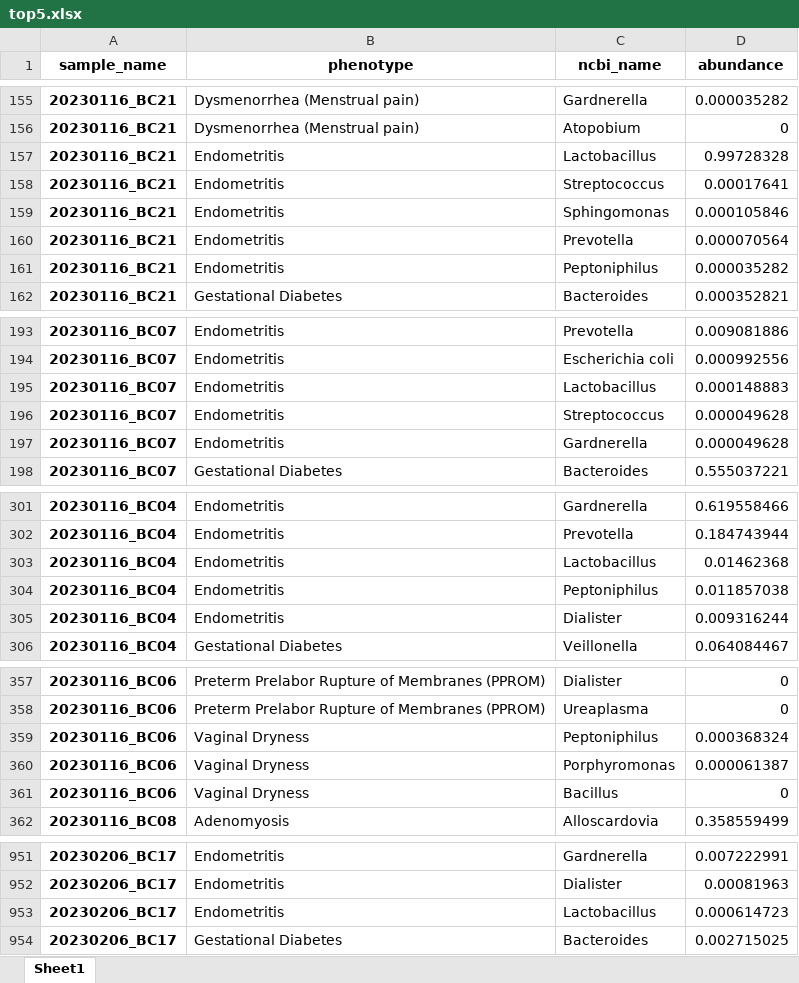
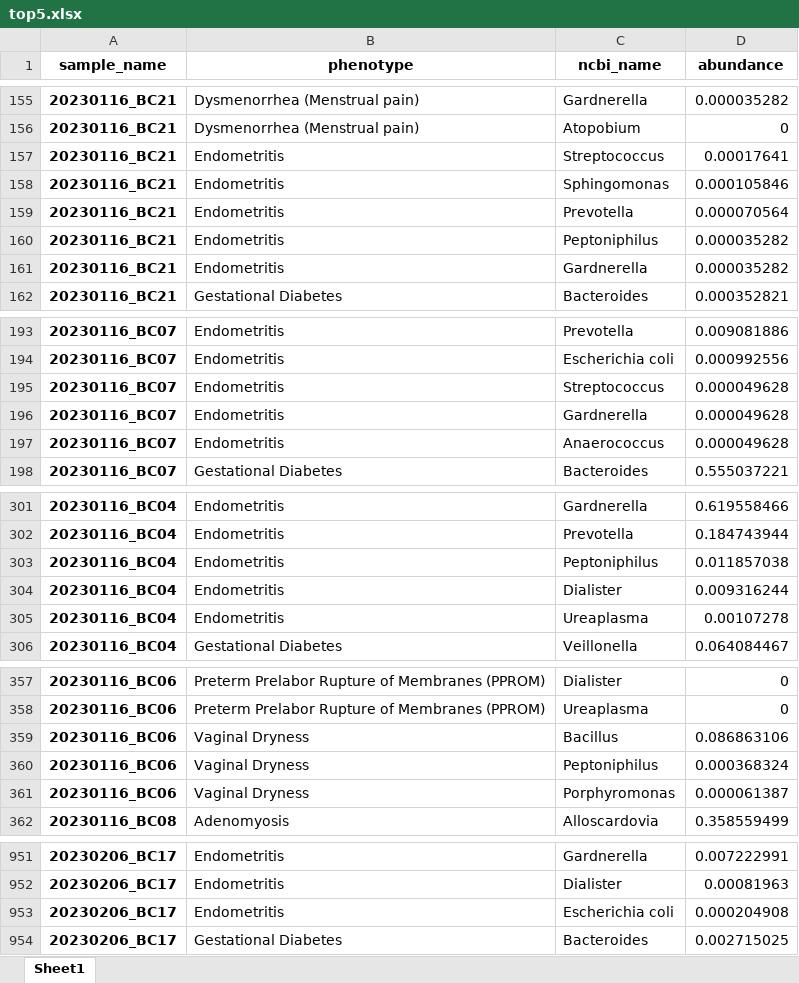
Before and after one commit to Gyungbu/vaginal_microbiome, an Excel workbook: output/top5.xlsx, sheet Sheet1, drawn as a sheet; only a part is shown, gaps mark what is left out; values as stored, in another font and other column widths than the file's, no borders; removed rows and columns are numbered as before the commit, all else as after; the diff covers the shown part only; the diff names each change by its address in the sheet, - before the commit and + after, or states it on an @@ line.

```diff
--- a/output/top5.xlsx (sheet Sheet1)
+++ b/output/top5.xlsx (sheet Sheet1)
-row 157: 20230116_BC21 | Endometritis | Lactobacillus | 0.99728328
+row 161: 20230116_BC21 | Endometritis | Gardnerella | 0.000035282
-row 195: 20230116_BC07 | Endometritis | Lactobacillus | 0.000148883
+row 197: 20230116_BC07 | Endometritis | Anaerococcus | 0.000049628
-row 303: 20230116_BC04 | Endometritis | Lactobacillus | 0.01462368
+row 305: 20230116_BC04 | Endometritis | Ureaplasma | 0.00107278
+row 359: 20230116_BC06 | Vaginal Dryness | Bacillus | 0.086863106
-row 361: 20230116_BC06 | Vaginal Dryness | Bacillus | 0
-C953 (ncbi_name): Lactobacillus
+C953 (ncbi_name): Escherichia coli
-D953 (abundance): 0.000614723
+D953 (abundance): 0.000204908
```
Also changed, not shown: 65 added rows, 65 removed rows, 20 moved rows and 38 edited cells elsewhere in this sheet, input/phenotype_microbiome.xlsx, output/vaginal_probability_sample_estimation.xlsx, 2 other files.
